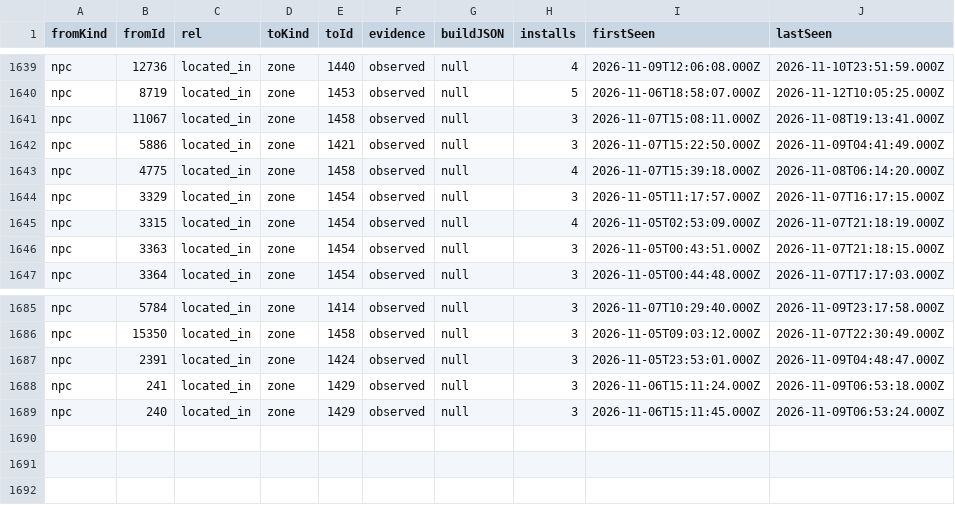
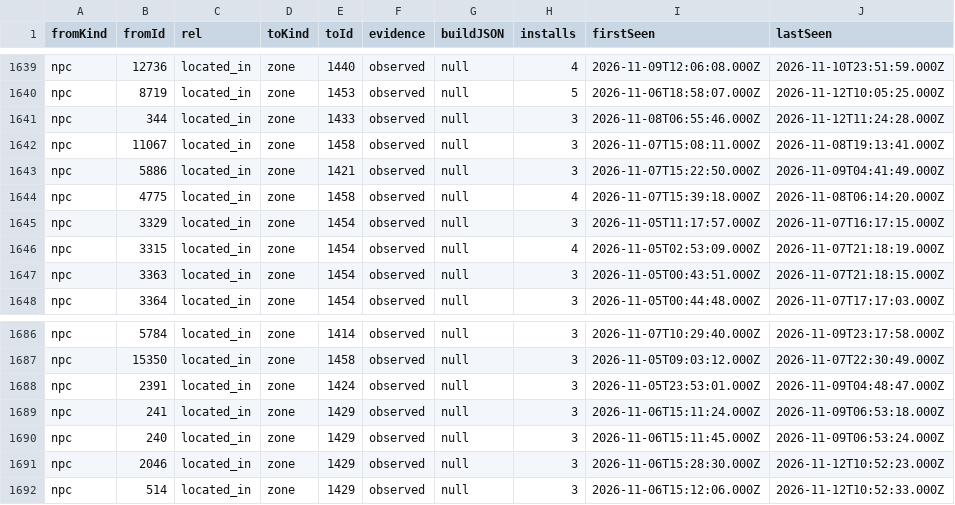
Before and after one commit to magicaddons/getgear, a CSV file: docs/source-audit-1-60/reconciliation-20261109/upstream_everloot_edges_snapshot.csv, drawn as a sheet; only a part is shown, gaps mark what is left out; the diff names each change by its address in the sheet, - before the commit and + after, or states it on an @@ line.

```diff
--- a/docs/source-audit-1-60/reconciliation-20261109/upstream_everloot_edges_snapshot.csv
+++ b/docs/source-audit-1-60/reconciliation-20261109/upstream_everloot_edges_snapshot.csv
+row 1641: npc | 344 | located_in | zone | 1433 | observed | null | 3 | 2026-11-08T06:55:46.000Z | 2026-11-12T11:24:28.000Z
+row 1691: npc | 2046 | located_in | zone | 1429 | observed | null | 3 | 2026-11-06T15:28:30.000Z | 2026-11-12T10:52:23.000Z
+row 1692: npc | 514 | located_in | zone | 1429 | observed | null | 3 | 2026-11-06T15:12:06.000Z | 2026-11-12T10:52:33.000Z
```
Also changed, not shown: docs/source-audit-1-60/reconciliation-20261109/additional_catalogue_coverage_candidates.csv, docs/source-audit-1-60/reconciliation-20261109/navigation_coverage.csv, 41 other files.
